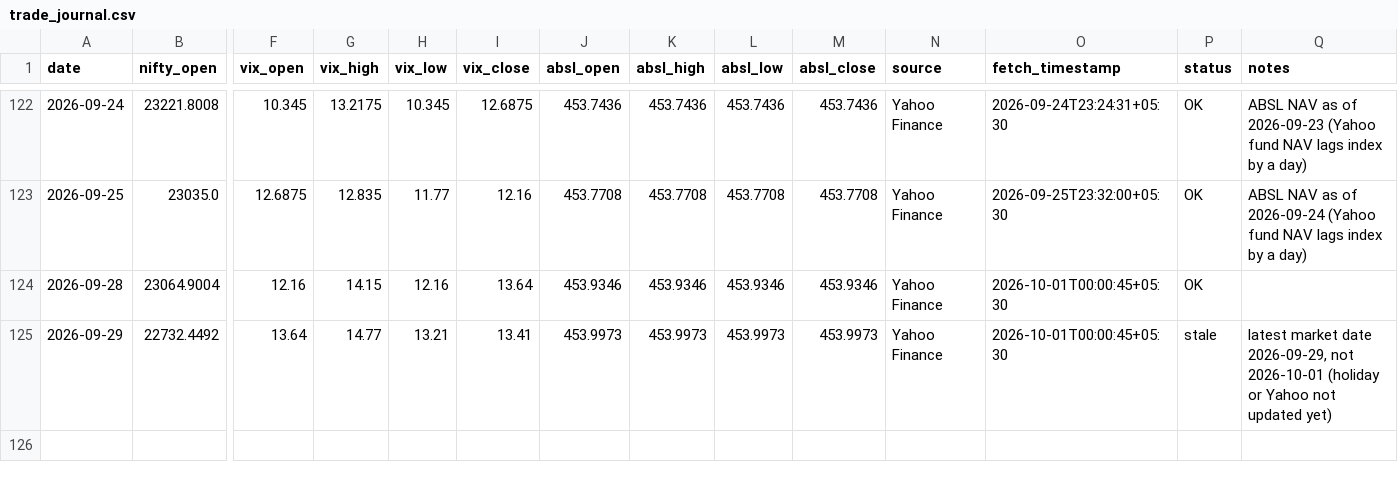
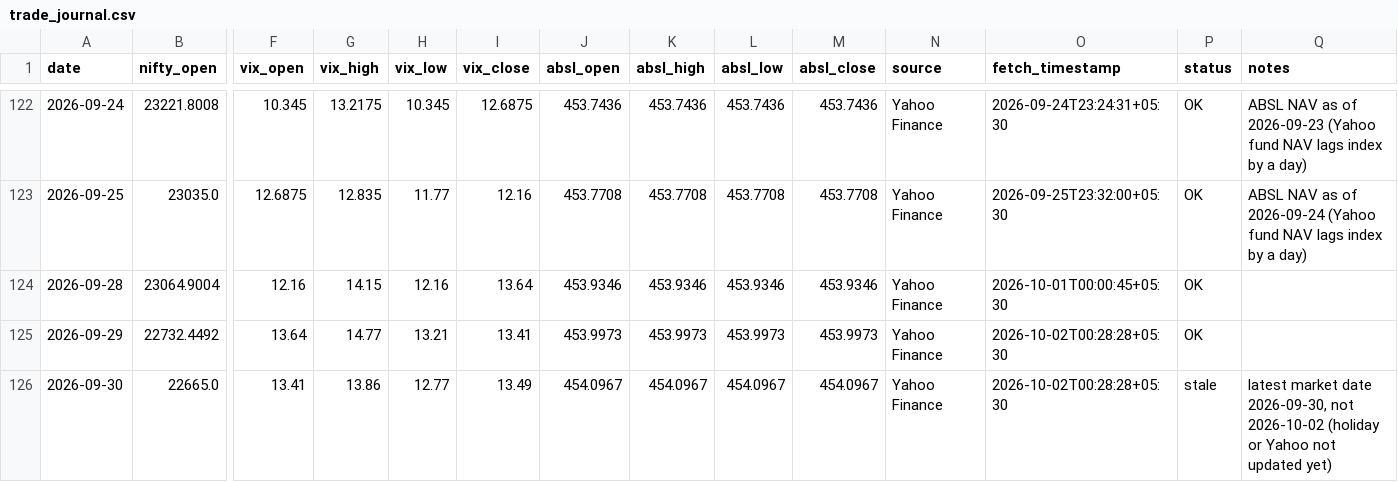
Before and after one commit to agariopvpultra/Trade-Journal, a CSV file: trade_journal.csv, drawn as a sheet; only a part is shown, gaps mark what is left out; rows hold the shown columns only; the diff names each change by its address in the sheet, - before the commit and + after, or states it on an @@ line.

```diff
--- a/trade_journal.csv
+++ b/trade_journal.csv
-O125 (fetch_timestamp): 2026-10-01T00:00:45+05:30
+O125 (fetch_timestamp): 2026-10-02T00:28:28+05:30
-P125 (status): stale
+P125 (status): OK
-Q125 (notes): latest market date 2026-09-29, not 2026-10-01 (holiday or Yahoo not updated yet)
+Q125 (notes): (empty)
+row 126: 2026-09-30 | 22665.0 | 13.41 | 13.86 | 12.77 | 13.49 | 454.0967 | 454.0967 | 454.0967 | 454.0967 | Yahoo Finance | 2026-10-02T00:28:28+05:30 | stale | latest market date 2026-09-30, not 2026-10-02 (holiday or Yahoo not updated yet)
```
